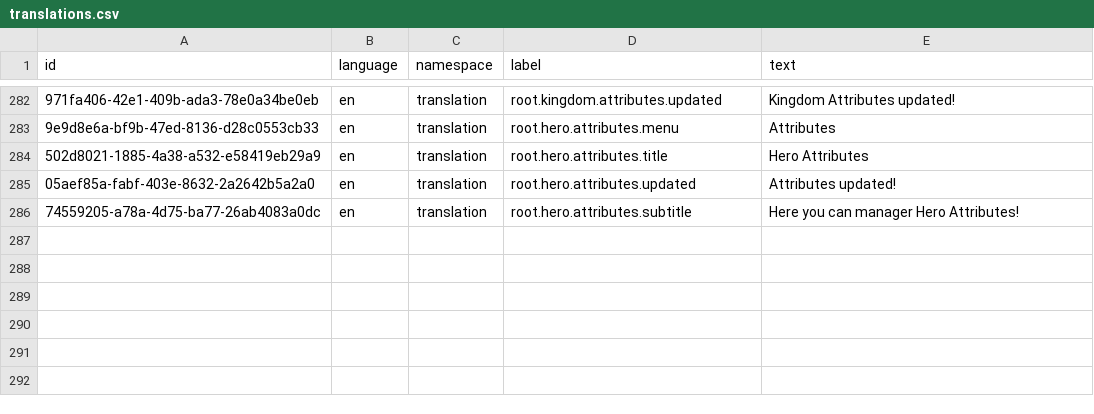
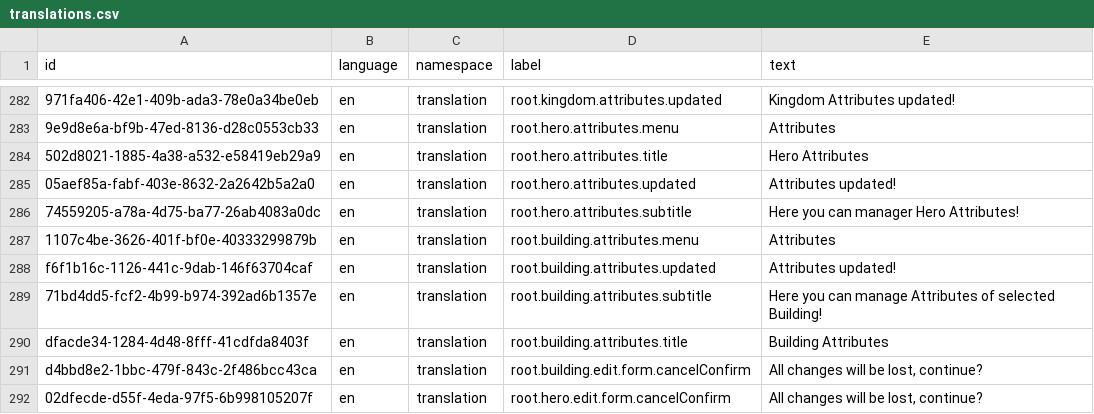
Before and after one commit to marek-hanzal/DeRivean, a CSV file: src/main/resources/upgrade/u2020_11_04/translations.csv, drawn as a sheet; only a part is shown, gaps mark what is left out; the diff names each change by its address in the sheet, - before the commit and + after, or states it on an @@ line.

Commit message:
Client: Finally all attribute aditors are finished!

```diff
--- a/src/main/resources/upgrade/u2020_11_04/translations.csv
+++ b/src/main/resources/upgrade/u2020_11_04/translations.csv
+row 287: 1107c4be-3626-401f-bf0e-40333299879b | en | translation | root.building.attributes.menu | Attributes
+row 288: f6f1b16c-1126-441c-9dab-146f63704caf | en | translation | root.building.attributes.updated | Attributes updated!
+row 289: 71bd4dd5-fcf2-4b99-b974-392ad6b1357e | en | translation | root.building.attributes.subtitle | Here you can manage Attributes of selected Building!
+row 290: dfacde34-1284-4d48-8fff-41cdfda8403f | en | translation | root.building.attributes.title | Building Attributes
+row 291: d4bbd8e2-1bbc-479f-843c-2f486bcc43ca | en | translation | root.building.edit.form.cancelConfirm | All changes will be lost, continue?
+row 292: 02dfecde-d55f-4eda-97f5-6b998105207f | en | translation | root.hero.edit.form.cancelConfirm | All changes will be lost, continue?
```
Also changed, not shown: 9 other files.
